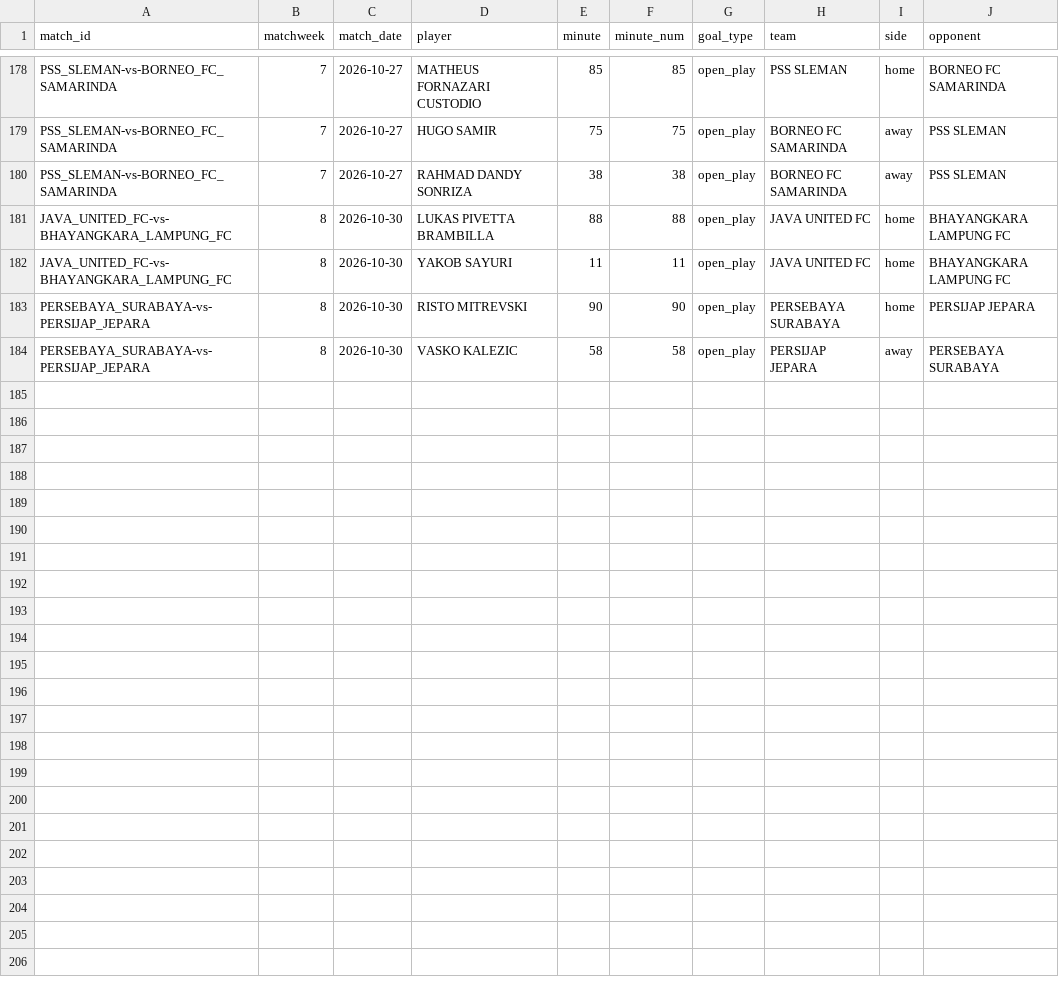
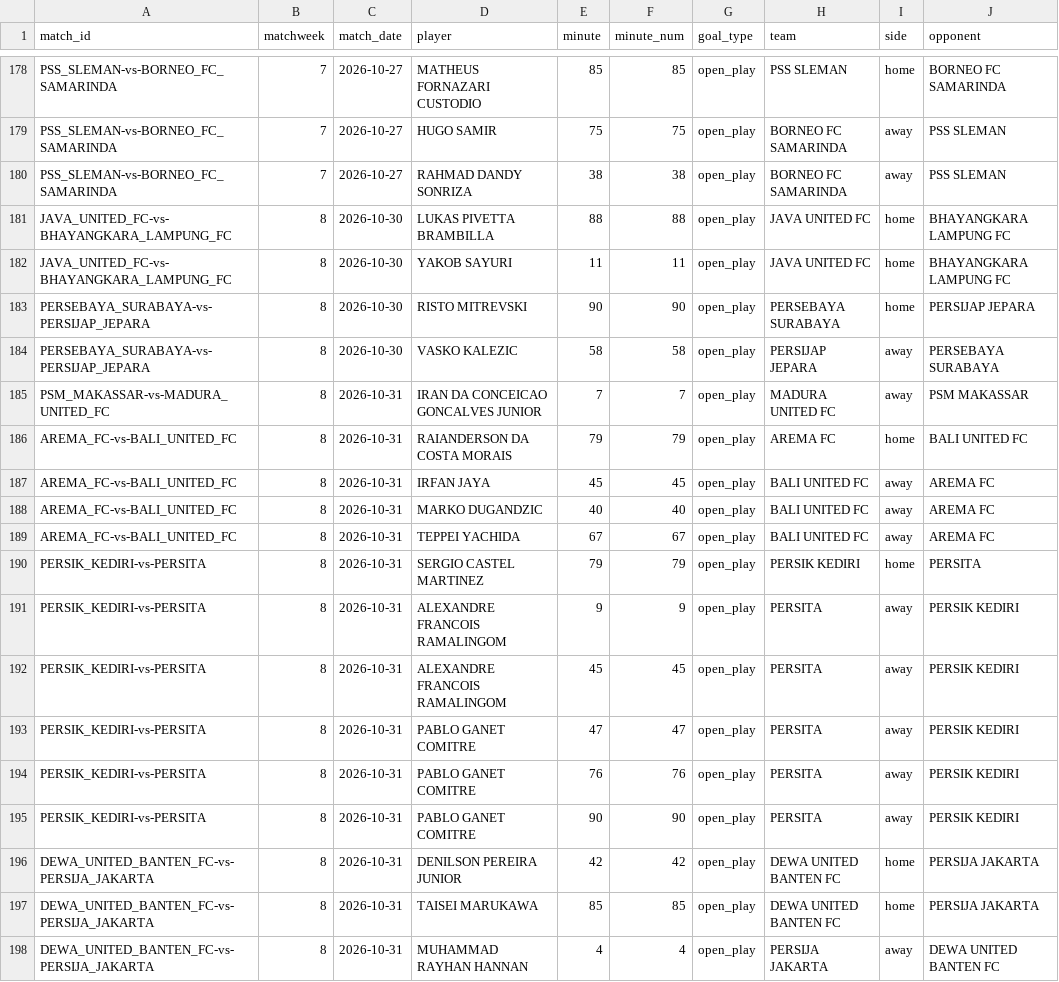
Before and after one commit to farhanfm96/indonesia-super-league-dashboard, a CSV file: data/goals.csv, drawn as a sheet; only a part is shown, gaps mark what is left out; the diff names each change by its address in the sheet, - before the commit and + after, or states it on an @@ line.

```diff
--- a/data/goals.csv
+++ b/data/goals.csv
+row 185: PSM_MAKASSAR-vs-MADURA_UNITED_FC | 8 | 2026-10-31 | IRAN DA CONCEICAO GONCALVES JUNIOR | 7 | 7 | open_play | MADURA UNITED FC | away | PSM MAKASSAR
+row 186: AREMA_FC-vs-BALI_UNITED_FC | 8 | 2026-10-31 | RAIANDERSON DA COSTA MORAIS | 79 | 79 | open_play | AREMA FC | home | BALI UNITED FC
+row 187: AREMA_FC-vs-BALI_UNITED_FC | 8 | 2026-10-31 | IRFAN JAYA | 45 | 45 | open_play | BALI UNITED FC | away | AREMA FC
+row 188: AREMA_FC-vs-BALI_UNITED_FC | 8 | 2026-10-31 | MARKO DUGANDZIC | 40 | 40 | open_play | BALI UNITED FC | away | AREMA FC
+row 189: AREMA_FC-vs-BALI_UNITED_FC | 8 | 2026-10-31 | TEPPEI YACHIDA | 67 | 67 | open_play | BALI UNITED FC | away | AREMA FC
+row 190: PERSIK_KEDIRI-vs-PERSITA | 8 | 2026-10-31 | SERGIO CASTEL MARTINEZ | 79 | 79 | open_play | PERSIK KEDIRI | home | PERSITA
+row 191: PERSIK_KEDIRI-vs-PERSITA | 8 | 2026-10-31 | ALEXANDRE FRANCOIS RAMALINGOM | 9 | 9 | open_play | PERSITA | away | PERSIK KEDIRI
+row 192: PERSIK_KEDIRI-vs-PERSITA | 8 | 2026-10-31 | ALEXANDRE FRANCOIS RAMALINGOM | 45 | 45 | open_play | PERSITA | away | PERSIK KEDIRI
+row 193: PERSIK_KEDIRI-vs-PERSITA | 8 | 2026-10-31 | PABLO GANET COMITRE | 47 | 47 | open_play | PERSITA | away | PERSIK KEDIRI
+row 194: PERSIK_KEDIRI-vs-PERSITA | 8 | 2026-10-31 | PABLO GANET COMITRE | 76 | 76 | open_play | PERSITA | away | PERSIK KEDIRI
+row 195: PERSIK_KEDIRI-vs-PERSITA | 8 | 2026-10-31 | PABLO GANET COMITRE | 90 | 90 | open_play | PERSITA | away | PERSIK KEDIRI
+row 196: DEWA_UNITED_BANTEN_FC-vs-PERSIJA_JAKARTA | 8 | 2026-10-31 | DENILSON PEREIRA JUNIOR | 42 | 42 | open_play | DEWA UNITED BANTEN FC | home | PERSIJA JAKARTA
+row 197: DEWA_UNITED_BANTEN_FC-vs-PERSIJA_JAKARTA | 8 | 2026-10-31 | TAISEI MARUKAWA | 85 | 85 | open_play | DEWA UNITED BANTEN FC | home | PERSIJA JAKARTA
+row 198: DEWA_UNITED_BANTEN_FC-vs-PERSIJA_JAKARTA | 8 | 2026-10-31 | MUHAMMAD RAYHAN HANNAN | 4 | 4 | open_play | PERSIJA JAKARTA | away | DEWA UNITED BANTEN FC
```
Also changed, not shown: data/cards.csv, data/player_leaderboard.csv, 18 other files.
